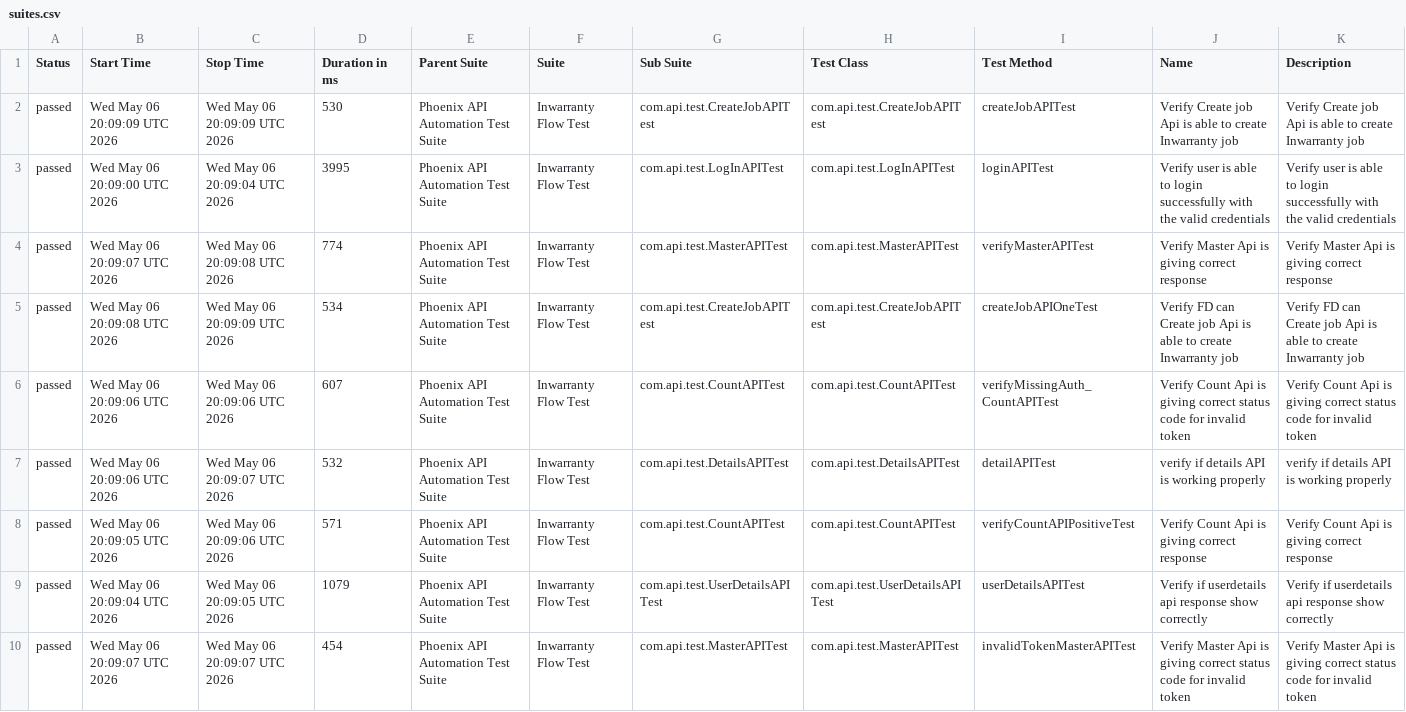
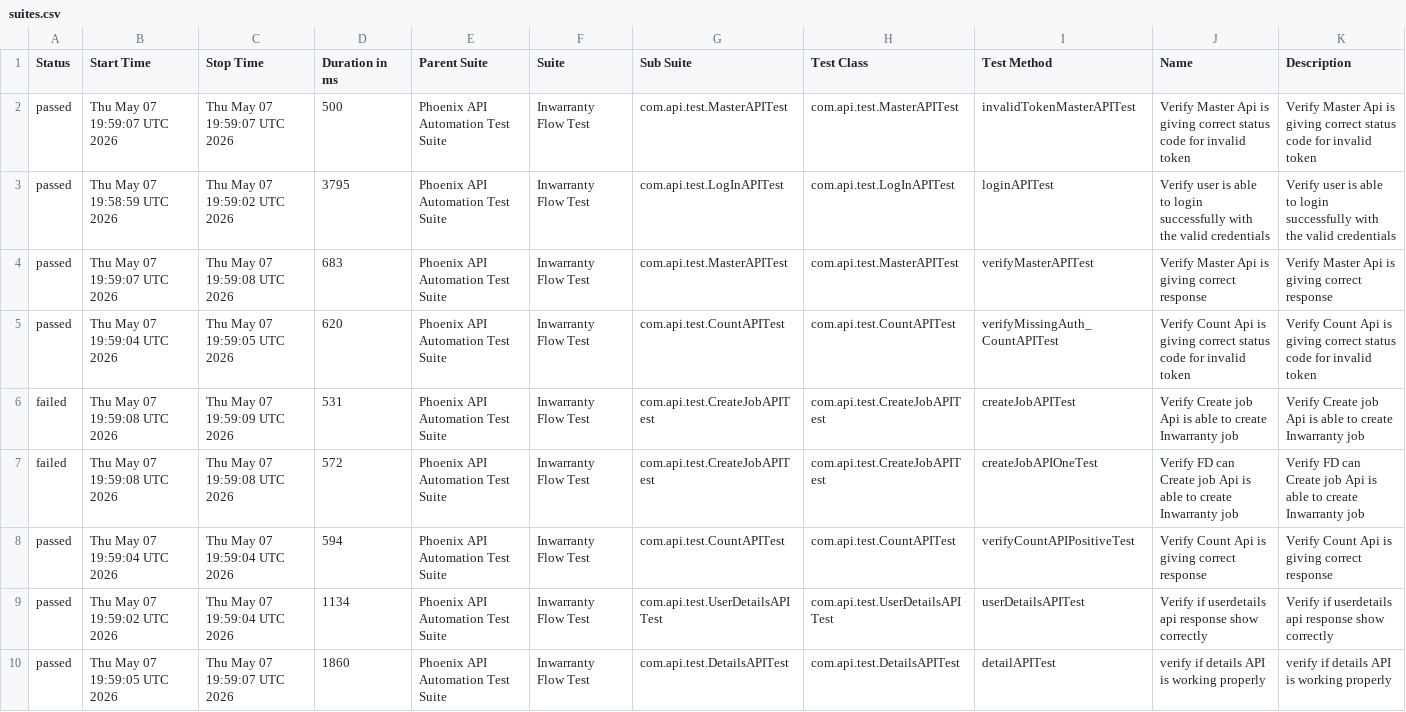
Before and after one commit to sailesh123kumar/PhoenixTestAutomationFramework, a CSV file: data/suites.csv, drawn as a sheet; removed rows and columns are numbered as before the commit, all else as after; the diff names each change by its address in the sheet, - before the commit and + after, or states it on an @@ line.

```diff
--- a/data/suites.csv
+++ b/data/suites.csv
-B2 (Start Time): Wed May 06 20:09:09 UTC 2026
+B2 (Start Time): Thu May 07 19:59:07 UTC 2026
-C2 (Stop Time): Wed May 06 20:09:09 UTC 2026
+C2 (Stop Time): Thu May 07 19:59:07 UTC 2026
-D2 (Duration in ms): 530
+D2 (Duration in ms): 500
-G2 (Sub Suite): com.api.test.CreateJobAPITest
+G2 (Sub Suite): com.api.test.MasterAPITest
-H2 (Test Class): com.api.test.CreateJobAPITest
+H2 (Test Class): com.api.test.MasterAPITest
-I2 (Test Method): createJobAPITest
+I2 (Test Method): invalidTokenMasterAPITest
-J2 (Name): Verify Create job Api is able to create Inwarranty job
+J2 (Name): Verify Master Api is giving correct status code for invalid token
-K2 (Description): Verify Create job Api is able to create Inwarranty job
+K2 (Description): Verify Master Api is giving correct status code for invalid token
-B3 (Start Time): Wed May 06 20:09:00 UTC 2026
+B3 (Start Time): Thu May 07 19:58:59 UTC 2026
-C3 (Stop Time): Wed May 06 20:09:04 UTC 2026
+C3 (Stop Time): Thu May 07 19:59:02 UTC 2026
-D3 (Duration in ms): 3995
+D3 (Duration in ms): 3795
-B4 (Start Time): Wed May 06 20:09:07 UTC 2026
+B4 (Start Time): Thu May 07 19:59:07 UTC 2026
-C4 (Stop Time): Wed May 06 20:09:08 UTC 2026
+C4 (Stop Time): Thu May 07 19:59:08 UTC 2026
-D4 (Duration in ms): 774
+D4 (Duration in ms): 683
-row 5: passed | Wed May 06 20:09:08 UTC 2026 | Wed May 06 20:09:09 UTC 2026 | 534 | Phoenix API Automation Test Suite | Inwarranty Flow Test | com.api.test.CreateJobAPITest | com.api.test.CreateJobAPITest | createJobAPIOneTest | Verify FD can Create job Api is able to create Inwarranty job | Verify FD can Create job Api is able to create Inwarranty job
-B5 (Start Time): Wed May 06 20:09:06 UTC 2026
+B5 (Start Time): Thu May 07 19:59:04 UTC 2026
-C5 (Stop Time): Wed May 06 20:09:06 UTC 2026
+C5 (Stop Time): Thu May 07 19:59:05 UTC 2026
-D5 (Duration in ms): 607
+D5 (Duration in ms): 620
-row 7: passed | Wed May 06 20:09:06 UTC 2026 | Wed May 06 20:09:07 UTC 2026 | 532 | Phoenix API Automation Test Suite | Inwarranty Flow Test | com.api.test.DetailsAPITest | com.api.test.DetailsAPITest | detailAPITest | verify if details API is working properly | verify if details API is working properly
+row 6: failed | Thu May 07 19:59:08 UTC 2026 | Thu May 07 19:59:09 UTC 2026 | 531 | Phoenix API Automation Test Suite | Inwarranty Flow Test | com.api.test.CreateJobAPITest | com.api.test.CreateJobAPITest | createJobAPITest | Verify Create job Api is able to create Inwarranty job | Verify Create job Api is able to create Inwarranty job
+row 7: failed | Thu May 07 19:59:08 UTC 2026 | Thu May 07 19:59:08 UTC 2026 | 572 | Phoenix API Automation Test Suite | Inwarranty Flow Test | com.api.test.CreateJobAPITest | com.api.test.CreateJobAPITest | createJobAPIOneTest | Verify FD can Create job Api is able to create Inwarranty job | Verify FD can Create job Api is able to create Inwarranty job
-B8 (Start Time): Wed May 06 20:09:05 UTC 2026
+B8 (Start Time): Thu May 07 19:59:04 UTC 2026
-C8 (Stop Time): Wed May 06 20:09:06 UTC 2026
+C8 (Stop Time): Thu May 07 19:59:04 UTC 2026
-D8 (Duration in ms): 571
+D8 (Duration in ms): 594
-B9 (Start Time): Wed May 06 20:09:04 UTC 2026
+B9 (Start Time): Thu May 07 19:59:02 UTC 2026
-C9 (Stop Time): Wed May 06 20:09:05 UTC 2026
+C9 (Stop Time): Thu May 07 19:59:04 UTC 2026
-D9 (Duration in ms): 1079
+D9 (Duration in ms): 1134
-B10 (Start Time): Wed May 06 20:09:07 UTC 2026
+B10 (Start Time): Thu May 07 19:59:05 UTC 2026
-C10 (Stop Time): Wed May 06 20:09:07 UTC 2026
+C10 (Stop Time): Thu May 07 19:59:07 UTC 2026
-D10 (Duration in ms): 454
+D10 (Duration in ms): 1860
-G10 (Sub Suite): com.api.test.MasterAPITest
+G10 (Sub Suite): com.api.test.DetailsAPITest
-H10 (Test Class): com.api.test.MasterAPITest
+H10 (Test Class): com.api.test.DetailsAPITest
-I10 (Test Method): invalidTokenMasterAPITest
+I10 (Test Method): detailAPITest
-J10 (Name): Verify Master Api is giving correct status code for invalid token
+J10 (Name): verify if details API is working properly
-K10 (Description): Verify Master Api is giving correct status code for invalid token
+K10 (Description): verify if details API is working properly
```
Also changed, not shown: data/behaviors.csv, 56 other files.
